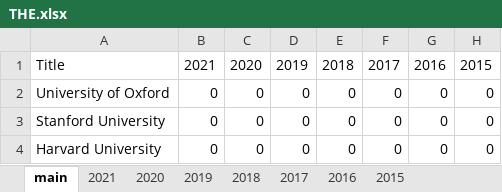
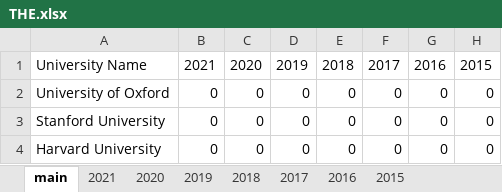
Before and after one commit to EthanYangCX/CxCrawler, an Excel workbook: UnivRank/THE.xlsx, sheet main, drawn as a sheet; only a part is shown; values as stored, in another font and other column widths than the file's, no borders; the diff names each change by its address in the sheet, - before the commit and + after, or states it on an @@ line.

```diff
--- a/UnivRank/THE.xlsx (sheet main)
+++ b/UnivRank/THE.xlsx (sheet main)
-A1: Title
+A1: University Name
```
Also changed, not shown: sheet 2015, sheet 2016, sheet 2017, sheet 2018, sheet 2019, sheet 2020, 1 more sheet, UnivRank/QS.xlsx, 14 other files.
